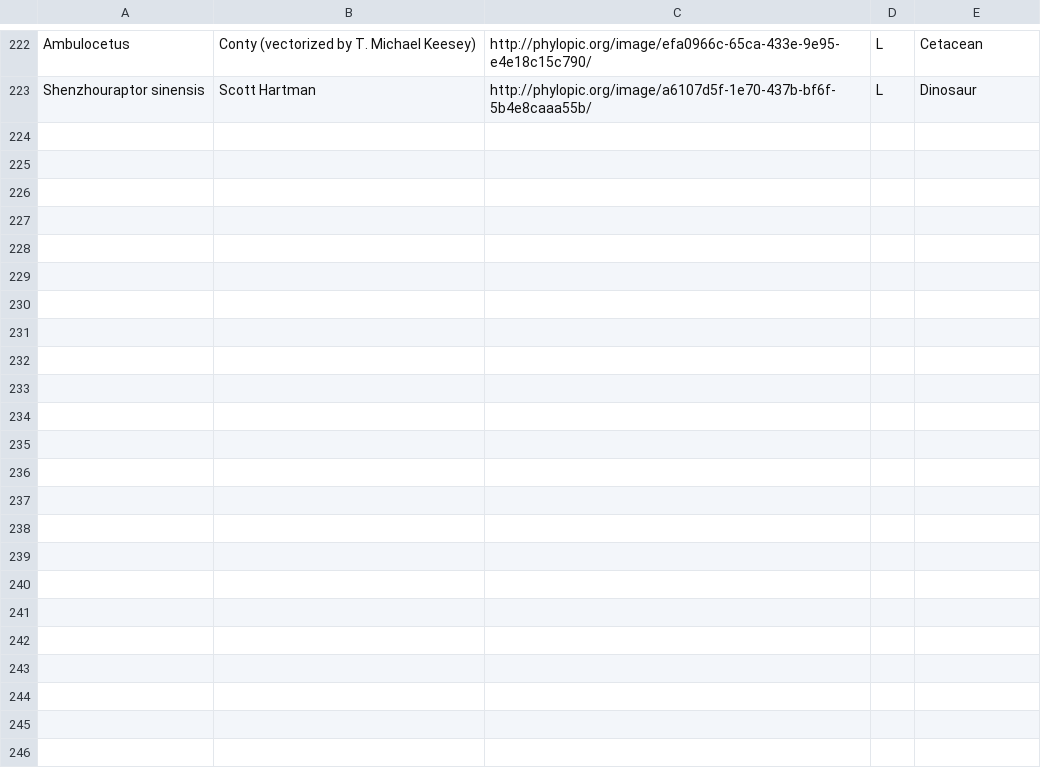
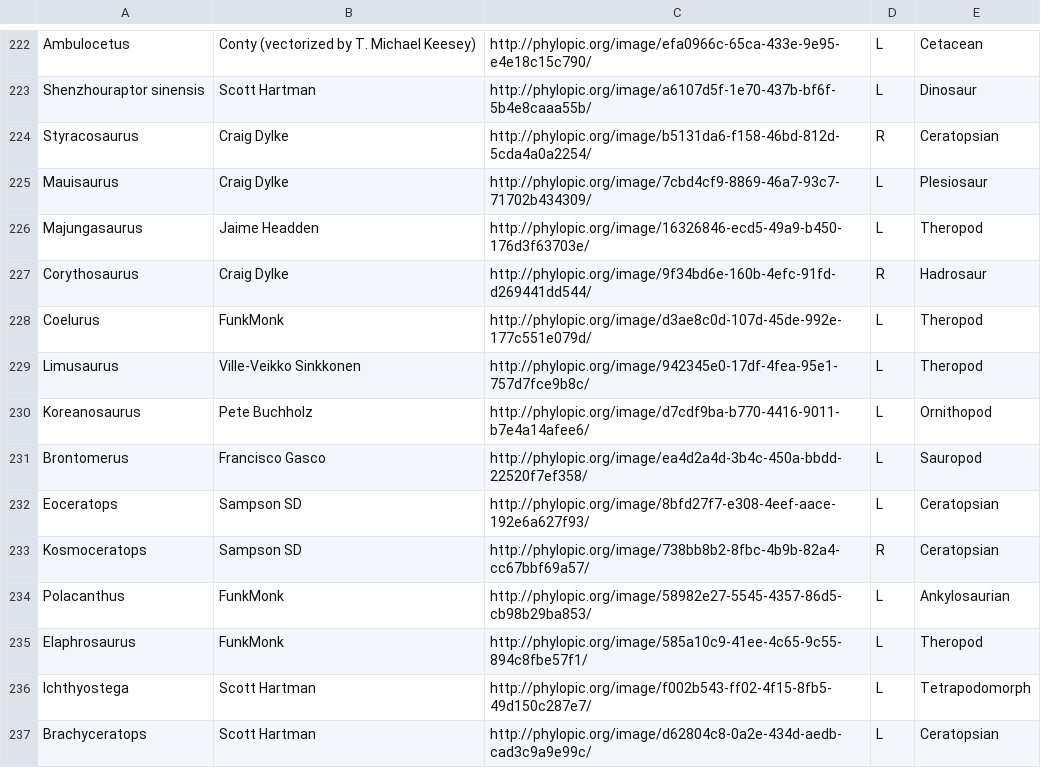
Before and after one commit to ryantimpe/datasaurs, a CSV file: BotInputs/DatasaurList.csv, drawn as a sheet; only a part is shown, gaps mark what is left out.

```diff
--- a/BotInputs/DatasaurList.csv
+++ b/BotInputs/DatasaurList.csv
@@ -223 +223,15 @@ Ambulocetus,Conty (vectorized by T. Michael Keesey),http://phylopic.org/image/ef
 Shenzhouraptor sinensis,Scott Hartman,http://phylopic.org/image/a6107d5f-1e70-437b-bf6f-5b4e8caaa55b/,L,Dinosaur
+Styracosaurus,Craig Dylke,http://phylopic.org/image/b5131da6-f158-46bd-812d-5cda4a0a2254/,R,Ceratopsian
+Mauisaurus,Craig Dylke,http://phylopic.org/image/7cbd4cf9-8869-46a7-93c7-71702b434309/,L,Plesiosaur
+Majungasaurus,Jaime Headden,http://phylopic.org/image/16326846-ecd5-49a9-b450-176d3f63703e/,L,Theropod
+Corythosaurus,Craig Dylke,http://phylopic.org/image/9f34bd6e-160b-4efc-91fd-d269441dd544/,R,Hadrosaur
+Coelurus,FunkMonk,http://phylopic.org/image/d3ae8c0d-107d-45de-992e-177c551e079d/,L,Theropod
+Limusaurus,Ville-Veikko Sinkkonen,http://phylopic.org/image/942345e0-17df-4fea-95e1-757d7fce9b8c/,L,Theropod
+Koreanosaurus,Pete Buchholz,http://phylopic.org/image/d7cdf9ba-b770-4416-9011-b7e4a14afee6/,L,Ornithopod
+Brontomerus,Francisco Gasco,http://phylopic.org/image/ea4d2a4d-3b4c-450a-bbdd-22520f7ef358/,L,Sauropod
+Eoceratops,Sampson SD,http://phylopic.org/image/8bfd27f7-e308-4eef-aace-192e6a627f93/,L,Ceratopsian
+Kosmoceratops,Sampson SD,http://phylopic.org/image/738bb8b2-8fbc-4b9b-82a4-cc67bbf69a57/,R,Ceratopsian
+Polacanthus,FunkMonk,http://phylopic.org/image/58982e27-5545-4357-86d5-cb98b29ba853/,L,Ankylosaurian
+Elaphrosaurus,FunkMonk,http://phylopic.org/image/585a10c9-41ee-4c65-9c55-894c8fbe57f1/,L,Theropod
+Ichthyostega,Scott Hartman,http://phylopic.org/image/f002b543-ff02-4f15-8fb5-49d150c287e7/,L,Tetrapodomorph
+Brachyceratops,Scott Hartman,http://phylopic.org/image/d62804c8-0a2e-434d-aedb-cad3c9a9e99c/,L,Ceratopsian
```
Also changed, not shown: 14 other files.
